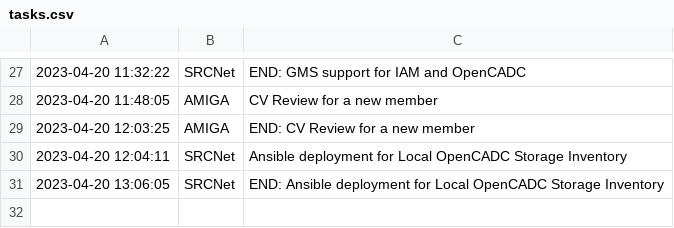
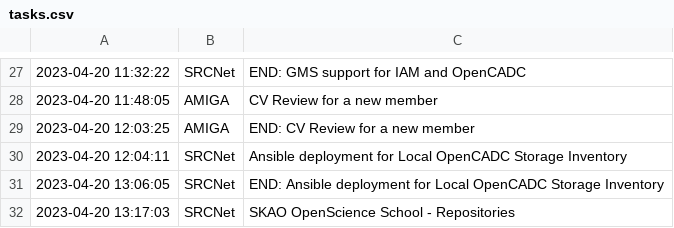
Before and after one commit to manuparra/follow-up-of-my-work, a CSV file: tasks.csv, drawn as a sheet; only a part is shown, gaps mark what is left out; the diff names each change by its address in the sheet, - before the commit and + after, or states it on an @@ line.

Commit message:
Added task: 2023-04-20 13:17:03 - SRCNet - SKAO OpenScience School - Repositories

```diff
--- a/tasks.csv
+++ b/tasks.csv
+row 32: 2023-04-20 13:17:03 | SRCNet | SKAO OpenScience School - Repositories
```
